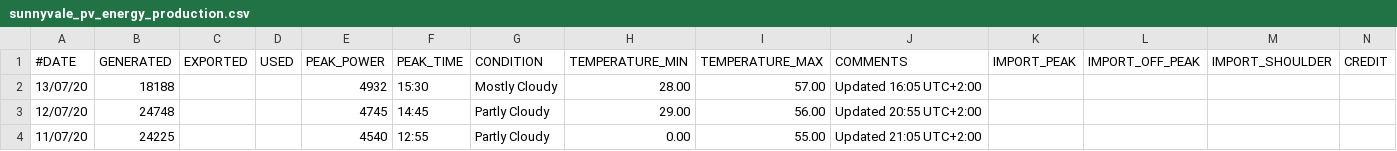
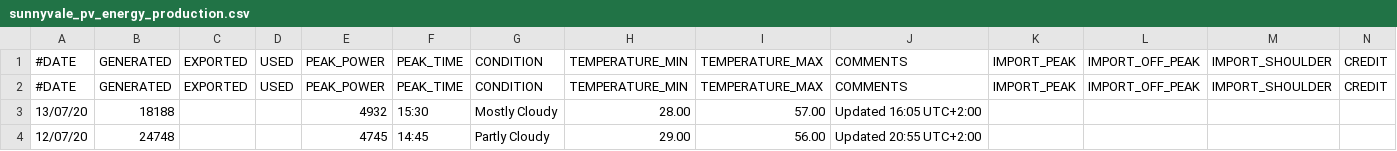
Before and after one commit to rossellafemia/ITS-ICT_BigData, a CSV file: datasets/sunnyvale_pv_energy_production.csv, drawn as a sheet; only a part is shown; the shorter side is filled out with more unchanged rows; rows hold the shown columns only; the diff names each change by its address in the sheet, - before the commit and + after, or states it on an @@ line.

Commit message:
fix ass3 pig local exec

```diff
--- a/datasets/sunnyvale_pv_energy_production.csv
+++ b/datasets/sunnyvale_pv_energy_production.csv
+row 2: #DATE | GENERATED | EXPORTED | USED | PEAK_POWER | PEAK_TIME | CONDITION | TEMPERATURE_MIN | TEMPERATURE_MAX | COMMENTS | IMPORT_PEAK | IMPORT_OFF_PEAK | IMPORT_SHOULDER | CREDIT
```
